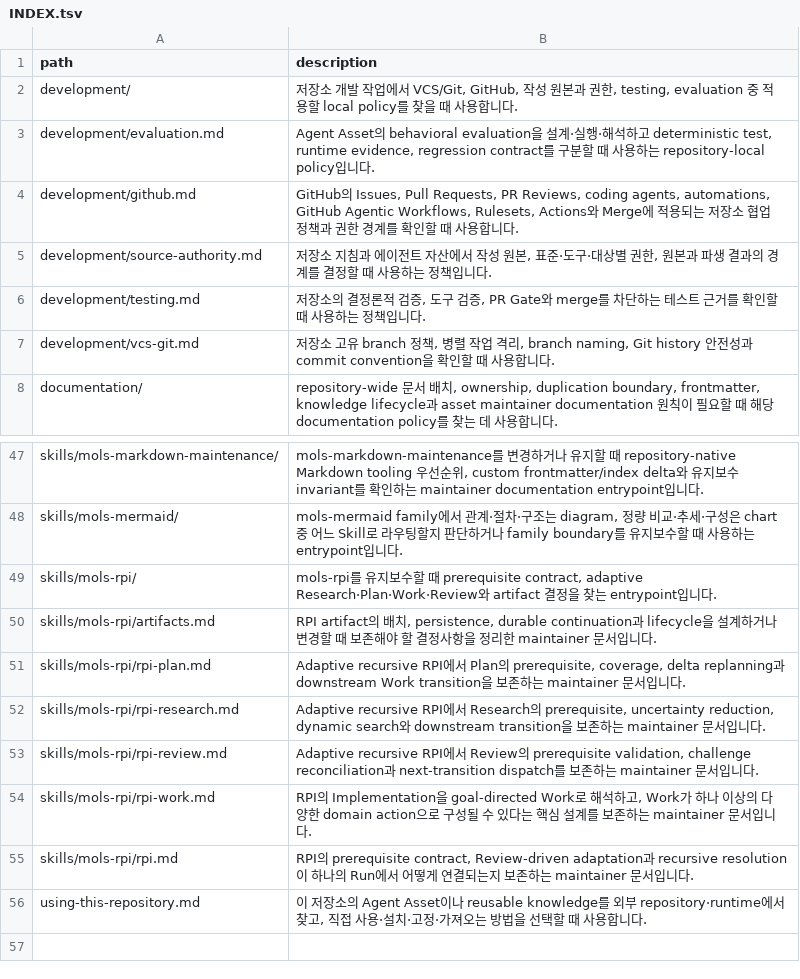
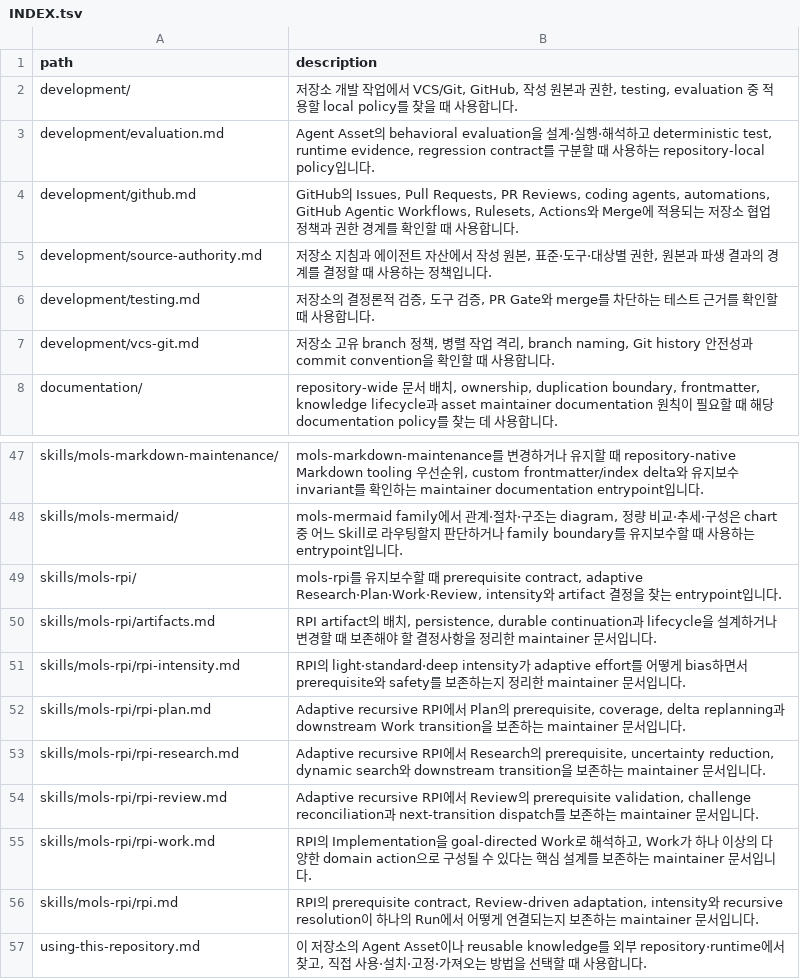
Before and after one commit to mols3131d/mols-agent-assets, a TSV file: docs/INDEX.tsv, drawn as a sheet; only a part is shown, gaps mark what is left out.

Commit message:
docs(index): RPI intensity 문서 동기화

```diff
--- a/docs/INDEX.tsv
+++ b/docs/INDEX.tsv
@@ -5,3 +5,3 @@ development/github.md	GitHub의 Issues, Pull Requests, PR Reviews, coding agents
 development/source-authority.md	저장소 지침과 에이전트 자산에서 작성 원본, 표준·도구·대상별 권한, 원본과 파생 결과의 경계를 결정할 때 사용하는 정책입니다.
-development/testing.md	저장소의 결정론적 검증, 도구 검증, PR Gate와 merge를 차단하는 테스트 근거를 확인할 때 사용하는 정책입니다.
+development/testing.md	저장소의 결정론적 검증, 도구 검증, PR Gate와 merge를 차단하는 테스트 근거를 확인할 때 사용합니다.
 development/vcs-git.md	저장소 고유 branch 정책, 병렬 작업 격리, branch naming, Git history 안전성과 commit convention을 확인할 때 사용합니다.
@@ -48,4 +48,5 @@ skills/mols-markdown-maintenance/	mols-markdown-maintenance를 변경하거나
 skills/mols-mermaid/	mols-mermaid family에서 관계·절차·구조는 diagram, 정량 비교·추세·구성은 chart 중 어느 Skill로 라우팅할지 판단하거나 family boundary를 유지보수할 때 사용하는 entrypoint입니다.
-skills/mols-rpi/	mols-rpi를 유지보수할 때 prerequisite contract, adaptive Research·Plan·Work·Review와 artifact 결정을 찾는 entrypoint입니다.
+skills/mols-rpi/	mols-rpi를 유지보수할 때 prerequisite contract, adaptive Research·Plan·Work·Review, intensity와 artifact 결정을 찾는 entrypoint입니다.
 skills/mols-rpi/artifacts.md	RPI artifact의 배치, persistence, durable continuation과 lifecycle을 설계하거나 변경할 때 보존해야 할 결정사항을 정리한 maintainer 문서입니다.
+skills/mols-rpi/rpi-intensity.md	RPI의 light·standard·deep intensity가 adaptive effort를 어떻게 bias하면서 prerequisite와 safety를 보존하는지 정리한 maintainer 문서입니다.
 skills/mols-rpi/rpi-plan.md	Adaptive recursive RPI에서 Plan의 prerequisite, coverage, delta replanning과 downstream Work transition을 보존하는 maintainer 문서입니다.
@@ -54,3 +55,3 @@ skills/mols-rpi/rpi-review.md	Adaptive recursive RPI에서 Review의 prerequisit
 skills/mols-rpi/rpi-work.md	RPI의 Implementation을 goal-directed Work로 해석하고, Work가 하나 이상의 다양한 domain action으로 구성될 수 있다는 핵심 설계를 보존하는 maintainer 문서입니다.
-skills/mols-rpi/rpi.md	RPI의 prerequisite contract, Review-driven adaptation과 recursive resolution이 하나의 Run에서 어떻게 연결되는지 보존하는 maintainer 문서입니다.
+skills/mols-rpi/rpi.md	RPI의 prerequisite contract, Review-driven adaptation, intensity와 recursive resolution이 하나의 Run에서 어떻게 연결되는지 보존하는 maintainer 문서입니다.
 using-this-repository.md	이 저장소의 Agent Asset이나 reusable knowledge를 외부 repository·runtime에서 찾고, 직접 사용·설치·고정·가져오는 방법을 선택할 때 사용합니다.
```
